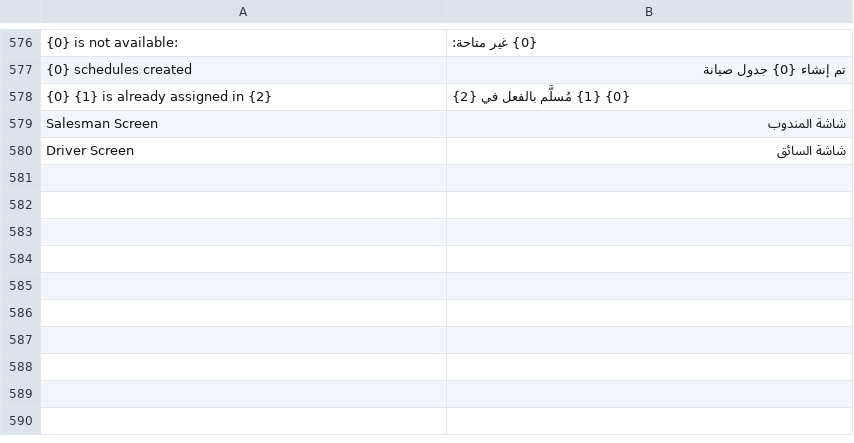
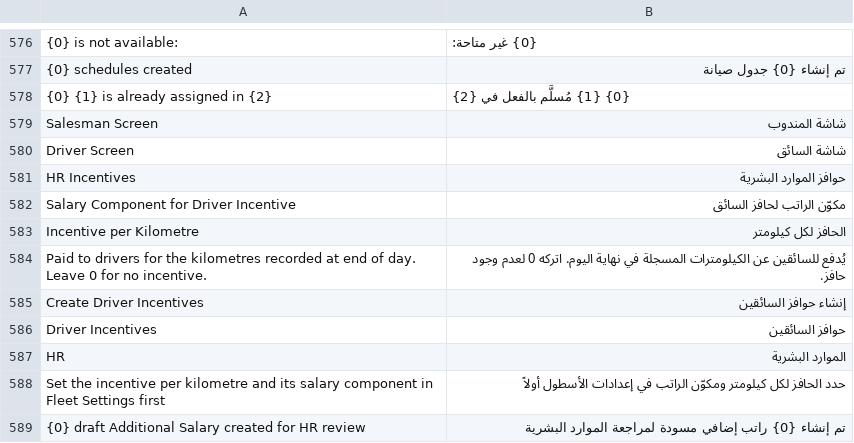
Before and after one commit to tarekahmedabdelsabour-dev/ledgerx-fleet, a CSV file: ledgerx_fleet/translations/ar.csv, drawn as a sheet; only a part is shown, gaps mark what is left out; the diff names each change by its address in the sheet, - before the commit and + after, or states it on an @@ line.

```diff
--- a/ledgerx_fleet/translations/ar.csv
+++ b/ledgerx_fleet/translations/ar.csv
+row 581: HR Incentives | حوافز الموارد البشرية
+row 582: Salary Component for Driver Incentive | مكوّن الراتب لحافز السائق
+row 583: Incentive per Kilometre | الحافز لكل كيلومتر
+row 584: Paid to drivers for the kilometres recorded at end of day. Leave 0 for no incentive. | يُدفع للسائقين عن الكيلومترات المسجلة في نهاية اليوم. اتركه 0 لعدم وجود حافز.
+row 585: Create Driver Incentives | إنشاء حوافز السائقين
+row 586: Driver Incentives | حوافز السائقين
+row 587: HR | الموارد البشرية
+row 588: Set the incentive per kilometre and its salary component in Fleet Settings first | حدد الحافز لكل كيلومتر ومكوّن الراتب في إعدادات الأسطول أولاً
+row 589: {0} draft Additional Salary created for HR review | تم إنشاء {0} راتب إضافي مسودة لمراجعة الموارد البشرية
```
Also changed, not shown: 9 other files.
